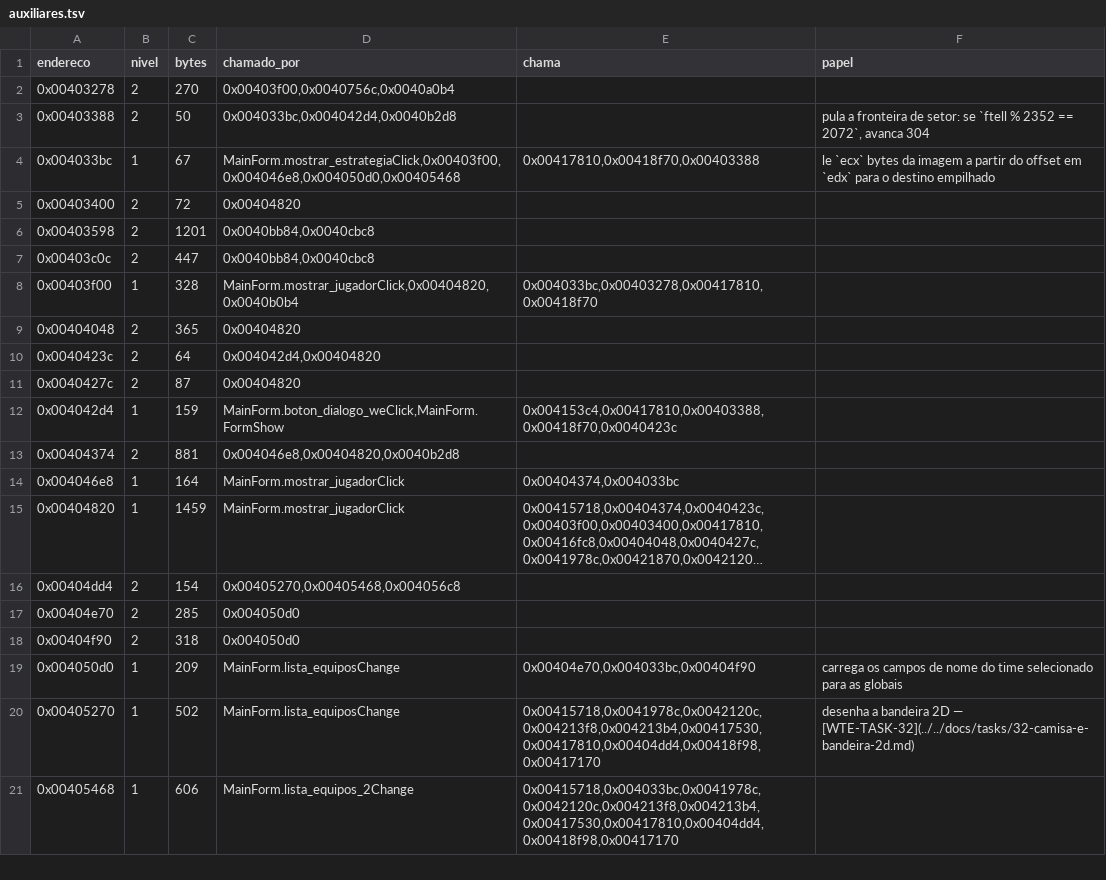
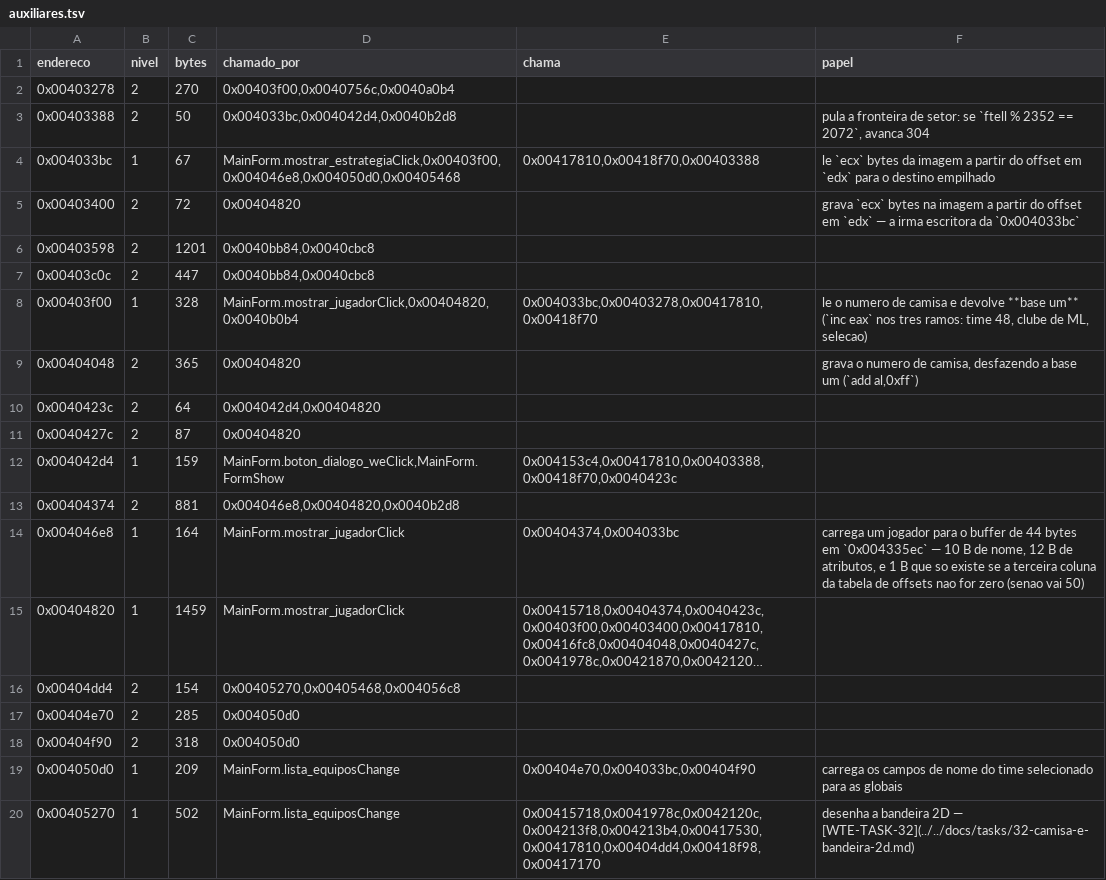
Before and after one commit to aguilasa/new-we2002-editor, a TSV file: wte/re/auxiliares.tsv, drawn as a sheet; only a part is shown; the shorter side is filled out with more unchanged rows; long unchanged cells end in …; the diff names each change by its address in the sheet, - before the commit and + after, or states it on an @@ line.

Commit message:
docs(wte): the 44-byte player buffer, and the mode argument that was an index
WTE-TASK-26, seventh pass. Read 0x004046e8, the cheapest routine in the mover
lot: 164 bytes that load one player into a 44-byte buffer at 0x004335ec -- 10
bytes of name, 12 of attributes, and one byte that is read only when the third
offset column is non-zero, and set to 50 when it is not.

The sixth pass got this wrong and the mistake is worth keeping. I had read the
1 and 2 in paderechaClick's two calls as a MODE -- read, then write -- because
"call with 1, do something, call with 2" has exactly that shape. It is not: 1
and 2 index a stride-44 array, and BOTH calls are loads, one per side. What
disproved it was the arithmetic, not more code: lea + lea + shl 2 is 44*ebx,
and a stride of 44 over an argument valued 1 or 2 is an index, not a mode. A
small argument with two distinct values looks like a mode enumeration, and that
is the cheap reading that fails.

The stride also closed an open question from the fourth pass. casilla_dorsal-
KeyPress gates its SetFocus on DWORD[0x00433614 + 44*global] <> 0, which was
recorded as an unidentified table. It is the third offset column of this same
buffer: when the offset is zero the field does not exist in the image for that
player, 0x004046e8 writes 50 instead of reading, and the handler will not move
the caret to casilla_precio. So Return advances to the price only for players
that HAVE the byte; for the rest the value is synthetic and the original keeps
the cursor away. That also names global 0x004335c4 -- which player buffer is
being edited -- and hands WTE-TASK-30 a number: 50 is the price shown when the
player has no field.

One inherited description now under suspicion, and deliberately not corrected:
mostrar_jugadorClick's spec calls 0x00404820 "fills the ficha", inherited from
WTE-TASK-25. It returns a value that governs flow, and calls both the shirt-
number writer (0x00404048) and the byte writer (0x00403400) -- the behaviour of
something that WRITES a player. Fixing the spec means reading its 1,459 bytes;
asserting the opposite without reading would swap one guess for another. Filed
as a suspicion with its evidence.

The five roles measured this session went into dump_auxiliares.py's PAPEIS, so
auxiliares.md carries them and regenerates.

Gates: make -C wte check rc 0.

```diff
--- a/wte/re/auxiliares.tsv
+++ b/wte/re/auxiliares.tsv
-F5 (papel): (empty)
+F5 (papel): grava `ecx` bytes na imagem a partir do offset em `edx` — a irma escritora da `0x004033bc`
-F8 (papel): (empty)
+F8 (papel): le o numero de camisa e devolve **base um** (`inc eax` nos tres ramos: time 48, clube de ML, selecao)
-F9 (papel): (empty)
+F9 (papel): grava o numero de camisa, desfazendo a base um (`add al,0xff`)
-F14 (papel): (empty)
+F14 (papel): carrega um jogador para o buffer de 44 bytes em `0x004335ec` — 10 B de nome, 12 B de atributos, e 1 B que so existe se a terceira coluna da tabela de offsets nao for zero (senao vai 50)
```
Also changed, not shown: 4 other files.
